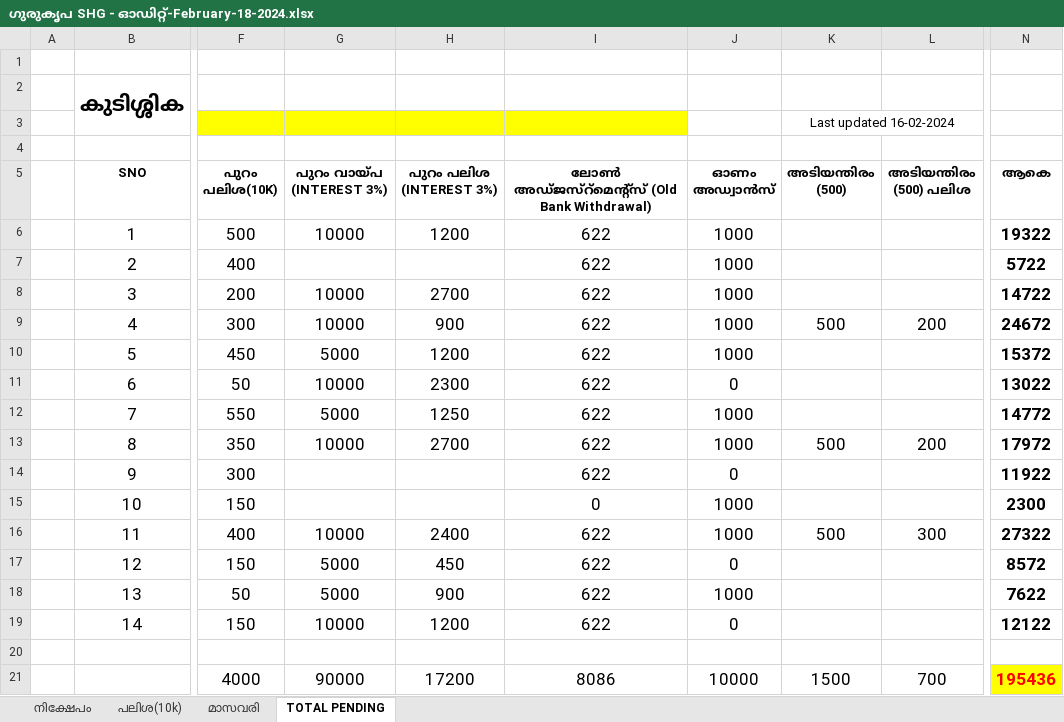
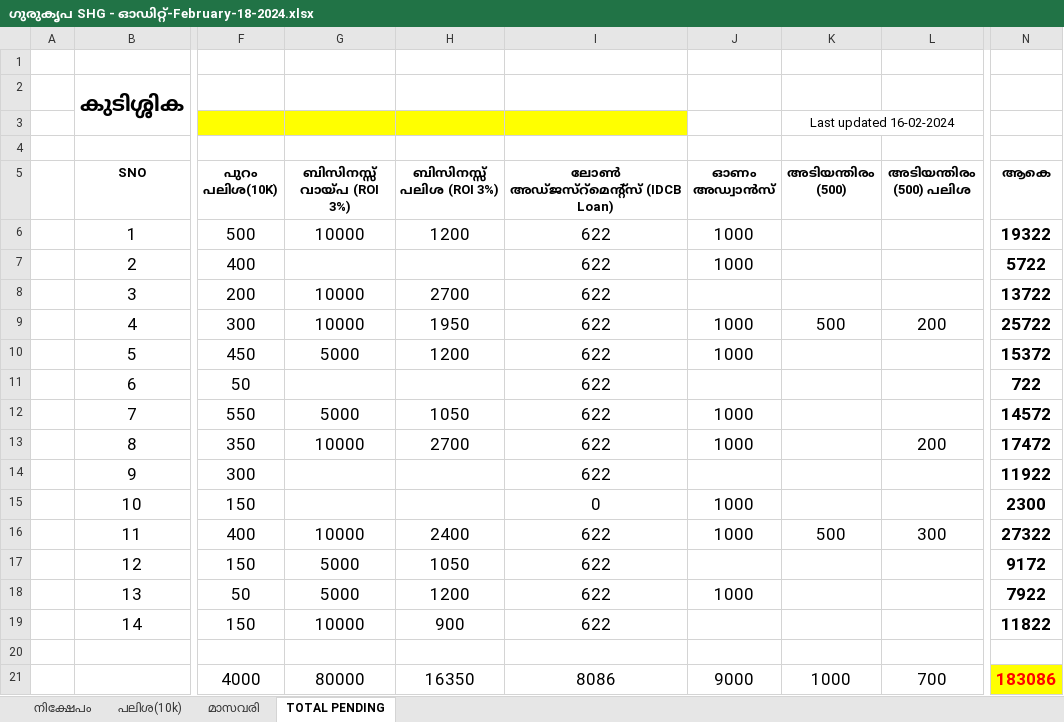
Before and after one commit to sumesh-tg/sree, an Excel workbook: src/assets/docs/gurukripa_shg/Ferbuary-2024/ഗുരുകൃപ SHG - ഓഡിറ്റ്-February-18-2024.xlsx, sheet TOTAL PENDING, drawn as a sheet; only a part is shown, gaps mark what is left out; values as stored, in another font and other column widths than the file's, no borders; the diff names each change by its address in the sheet, - before the commit and + after, or states it on an @@ line.

Commit message:
Gurukrip SHG Audit docs

```diff
--- a/src/assets/docs/gurukripa_shg/Ferbuary-2024/ഗുരുകൃപ SHG - ഓഡിറ്റ്-February-18-2024.xlsx (sheet TOTAL PENDING)
+++ b/src/assets/docs/gurukripa_shg/Ferbuary-2024/ഗുരുകൃപ SHG - ഓഡിറ്റ്-February-18-2024.xlsx (sheet TOTAL PENDING)
-G5: പുറം വായ്പ (INTEREST 3%)
+G5: ബിസിനസ്സ് വായ്പ (ROI 3%)
-H5: പുറം പലിശ (INTEREST 3%)
+H5: ബിസിനസ്സ് പലിശ (ROI 3%)
-I5: ലോൺ അഡ്ജസ്റ്മെന്റ്സ് (Old Bank Withdrawal)
+I5: ലോൺ അഡ്ജസ്റ്മെന്റ്സ് (IDCB Loan)
-J8 (ഓണം അഡ്വാൻസ്): 1000
+J8 (ഓണം അഡ്വാൻസ്): (empty)
-N8 (ആകെ): 14722
+N8 (ആകെ): 13722
-H9 (ബിസിനസ്സ് പലിശ (ROI 3%)): 900
+H9 (ബിസിനസ്സ് പലിശ (ROI 3%)): 1950
-N9 (ആകെ): 24672
+N9 (ആകെ): 25722
-G11 (ബിസിനസ്സ് വായ്പ (ROI 3%)): 10000
+G11 (ബിസിനസ്സ് വായ്പ (ROI 3%)): (empty)
-H11 (ബിസിനസ്സ് പലിശ (ROI 3%)): 2300
+H11 (ബിസിനസ്സ് പലിശ (ROI 3%)): (empty)
-J11 (ഓണം അഡ്വാൻസ്): 0
+J11 (ഓണം അഡ്വാൻസ്): (empty)
-N11 (ആകെ): 13022
+N11 (ആകെ): 722
-H12 (ബിസിനസ്സ് പലിശ (ROI 3%)): 1250
+H12 (ബിസിനസ്സ് പലിശ (ROI 3%)): 1050
-N12 (ആകെ): 14772
+N12 (ആകെ): 14572
-K13 (അടിയന്തിരം (500)): 500
+K13 (അടിയന്തിരം (500)): (empty)
-N13 (ആകെ): 17972
+N13 (ആകെ): 17472
-J14 (ഓണം അഡ്വാൻസ്): 0
+J14 (ഓണം അഡ്വാൻസ്): (empty)
-H17 (ബിസിനസ്സ് പലിശ (ROI 3%)): 450
+H17 (ബിസിനസ്സ് പലിശ (ROI 3%)): 1050
-J17 (ഓണം അഡ്വാൻസ്): 0
+J17 (ഓണം അഡ്വാൻസ്): (empty)
-N17 (ആകെ): 8572
+N17 (ആകെ): 9172
-H18 (ബിസിനസ്സ് പലിശ (ROI 3%)): 900
+H18 (ബിസിനസ്സ് പലിശ (ROI 3%)): 1200
-N18 (ആകെ): 7622
+N18 (ആകെ): 7922
-H19 (ബിസിനസ്സ് പലിശ (ROI 3%)): 1200
+H19 (ബിസിനസ്സ് പലിശ (ROI 3%)): 900
-J19 (ഓണം അഡ്വാൻസ്): 0
+J19 (ഓണം അഡ്വാൻസ്): (empty)
-N19 (ആകെ): 12122
+N19 (ആകെ): 11822
-G21 (ബിസിനസ്സ് വായ്പ (ROI 3%)): 90000
+G21 (ബിസിനസ്സ് വായ്പ (ROI 3%)): 80000
-H21 (ബിസിനസ്സ് പലിശ (ROI 3%)): 17200
+H21 (ബിസിനസ്സ് പലിശ (ROI 3%)): 16350
-J21 (ഓണം അഡ്വാൻസ്): 10000
+J21 (ഓണം അഡ്വാൻസ്): 9000
-K21 (അടിയന്തിരം (500)): 1500
+K21 (അടിയന്തിരം (500)): 1000
-N21 (ആകെ): 195436
+N21 (ആകെ): 183086
```
